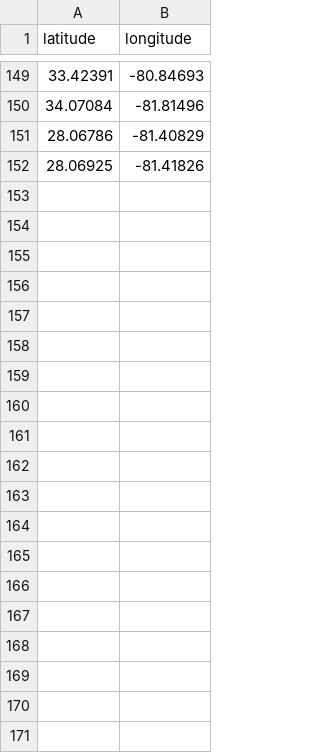
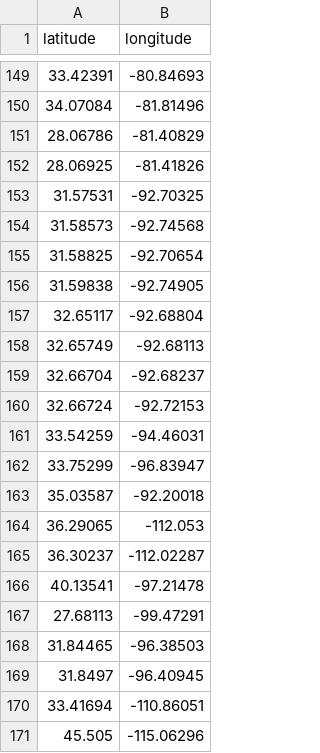
Before and after one commit to sushmajan/WebApp, a CSV file: clustersMODIS_NRT/allpoints.csv, drawn as a sheet; only a part is shown, gaps mark what is left out; the diff covers the shown part only.

Commit message:
Update CSV file

```diff
--- a/clustersMODIS_NRT/allpoints.csv
+++ b/clustersMODIS_NRT/allpoints.csv
@@ -152 +152,20 @@ latitude,longitude
 28.06925,-81.41826
+31.57531,-92.70325
+31.58573,-92.74568
+31.58825,-92.70654
+31.59838,-92.74905
+32.65117,-92.68804
+32.65749,-92.68113
+32.66704,-92.68237
+32.66724,-92.72153
+33.54259,-94.46031
+33.75299,-96.83947
+35.03587,-92.20018
+36.29065,-112.053
+36.30237,-112.02287
+40.13541,-97.21478
+27.68113,-99.47291
+31.84465,-96.38503
+31.8497,-96.40945
+33.41694,-110.86051
+45.505,-115.06296
```
Also changed, not shown: 14 added rows elsewhere in this file.
